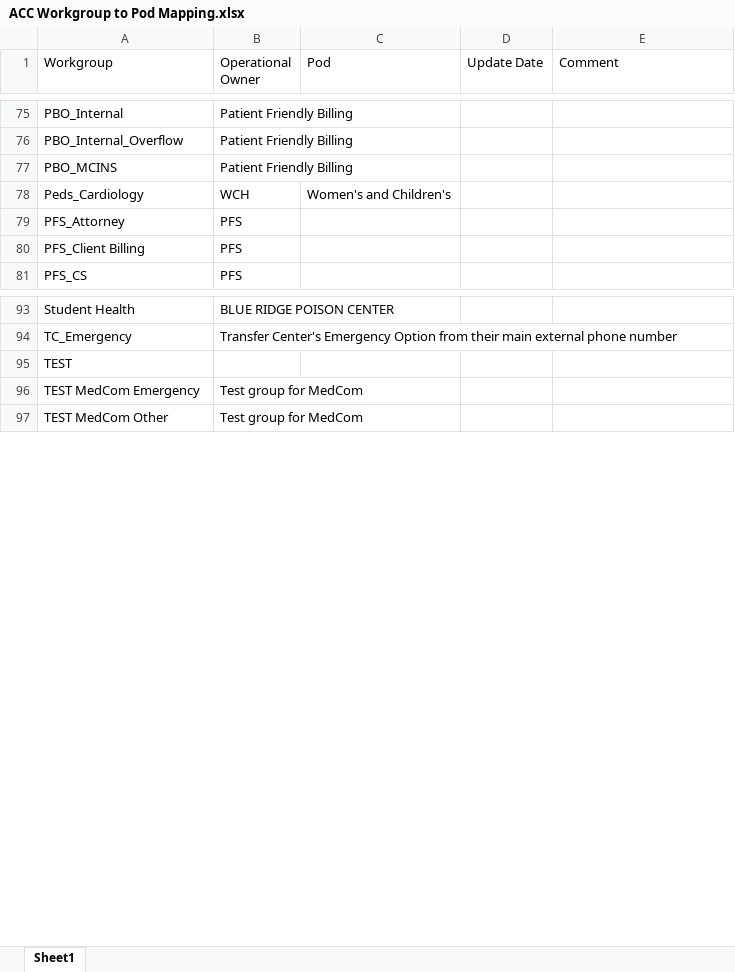
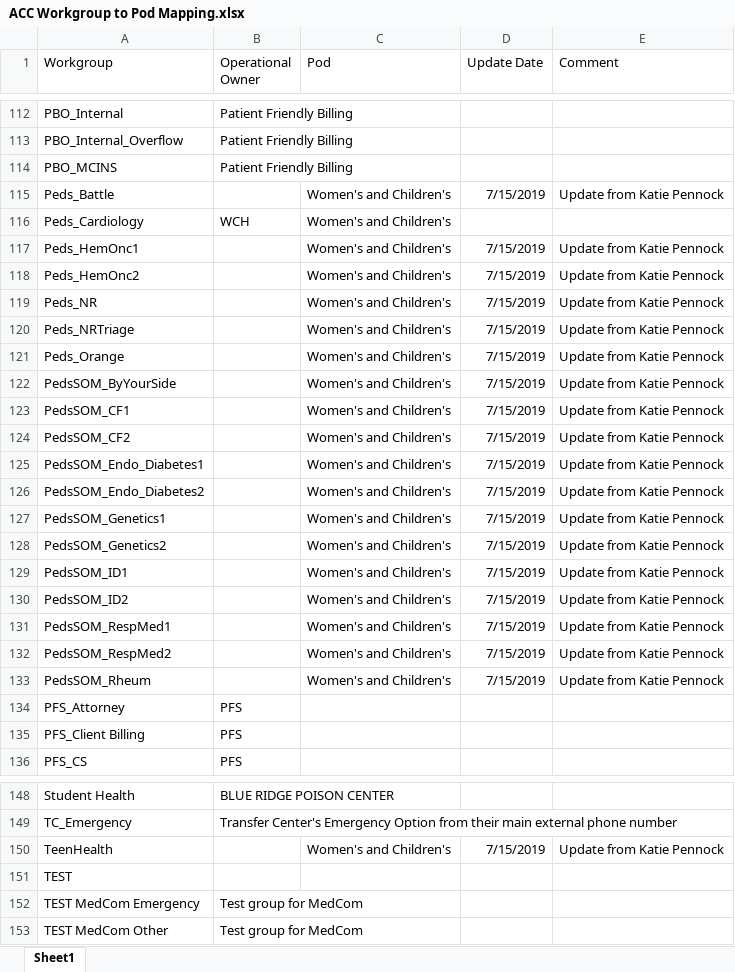
Before and after one commit to tmb4f/AmbulatoryOptimization2, an Excel workbook: Excel Documents/ACC Workgroup to Pod Mapping.xlsx, sheet Sheet1, drawn as a sheet; only a part is shown, gaps mark what is left out; values as stored, in another font and other column widths than the file's, no borders; the diff covers the shown part only; the diff names each change by its address in the sheet, - before the commit and + after, or states it on an @@ line.

```diff
--- a/Excel Documents/ACC Workgroup to Pod Mapping.xlsx (sheet Sheet1)
+++ b/Excel Documents/ACC Workgroup to Pod Mapping.xlsx (sheet Sheet1)
+row 115: Peds_Battle |  | Women's and Children's | 7/15/2019 | Update from Katie Pennock
+row 117: Peds_HemOnc1 |  | Women's and Children's | 7/15/2019 | Update from Katie Pennock
+row 118: Peds_HemOnc2 |  | Women's and Children's | 7/15/2019 | Update from Katie Pennock
+row 119: Peds_NR |  | Women's and Children's | 7/15/2019 | Update from Katie Pennock
+row 120: Peds_NRTriage |  | Women's and Children's | 7/15/2019 | Update from Katie Pennock
+row 121: Peds_Orange |  | Women's and Children's | 7/15/2019 | Update from Katie Pennock
+row 122: PedsSOM_ByYourSide |  | Women's and Children's | 7/15/2019 | Update from Katie Pennock
+row 123: PedsSOM_CF1 |  | Women's and Children's | 7/15/2019 | Update from Katie Pennock
+row 124: PedsSOM_CF2 |  | Women's and Children's | 7/15/2019 | Update from Katie Pennock
+row 125: PedsSOM_Endo_Diabetes1 |  | Women's and Children's | 7/15/2019 | Update from Katie Pennock
+row 126: PedsSOM_Endo_Diabetes2 |  | Women's and Children's | 7/15/2019 | Update from Katie Pennock
+row 127: PedsSOM_Genetics1 |  | Women's and Children's | 7/15/2019 | Update from Katie Pennock
+row 128: PedsSOM_Genetics2 |  | Women's and Children's | 7/15/2019 | Update from Katie Pennock
+row 129: PedsSOM_ID1 |  | Women's and Children's | 7/15/2019 | Update from Katie Pennock
+row 130: PedsSOM_ID2 |  | Women's and Children's | 7/15/2019 | Update from Katie Pennock
+row 131: PedsSOM_RespMed1 |  | Women's and Children's | 7/15/2019 | Update from Katie Pennock
+row 132: PedsSOM_RespMed2 |  | Women's and Children's | 7/15/2019 | Update from Katie Pennock
+row 133: PedsSOM_Rheum |  | Women's and Children's | 7/15/2019 | Update from Katie Pennock
+row 150: TeenHealth |  | Women's and Children's | 7/15/2019 | Update from Katie Pennock
```
Also changed, not shown: 45 added rows elsewhere in this sheet, 37 other files.
